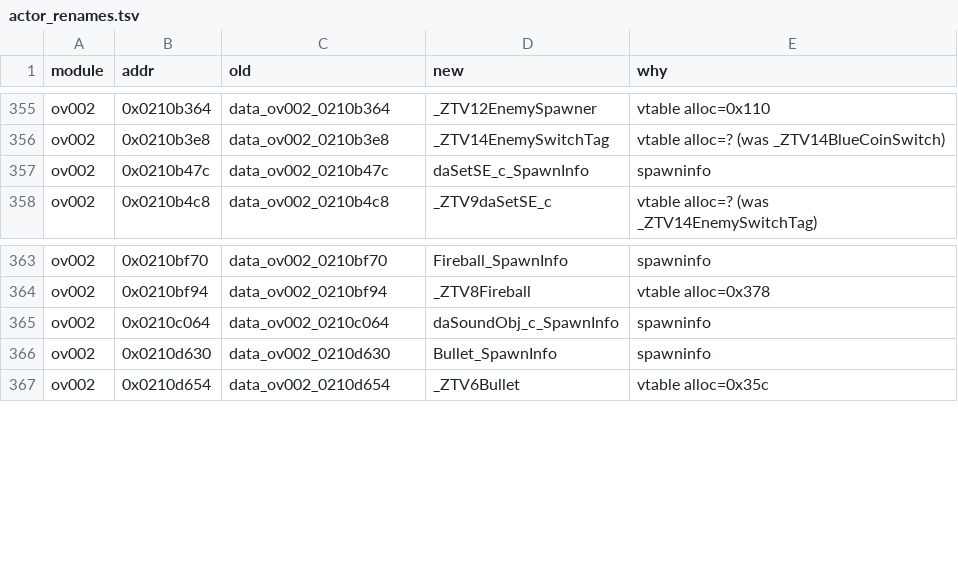
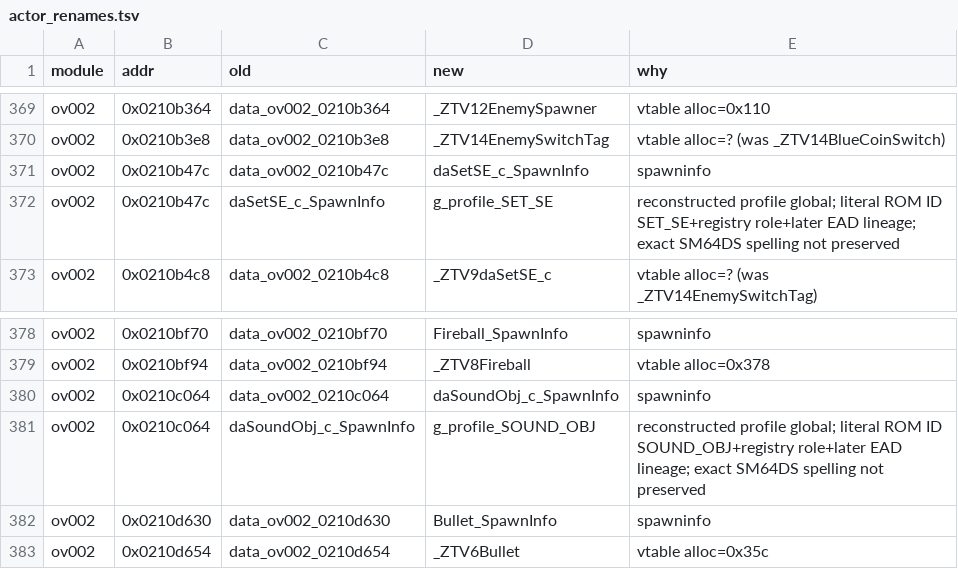
Before and after one commit to AdrianBros/sm64ds-decomp, a TSV file: symbols/actor_renames.tsv, drawn as a sheet; only a part is shown, gaps mark what is left out; the diff covers the shown part only; the diff names each change by its address in the sheet, - before the commit and + after, or states it on an @@ line.

```diff
--- a/symbols/actor_renames.tsv
+++ b/symbols/actor_renames.tsv
+row 372: ov002 | 0x0210b47c | daSetSE_c_SpawnInfo | g_profile_SET_SE | reconstructed profile global; literal ROM ID SET_SE+registry role+later EAD lineage; exact SM64DS spelling not preserved
+row 381: ov002 | 0x0210c064 | daSoundObj_c_SpawnInfo | g_profile_SOUND_OBJ | reconstructed profile global; literal ROM ID SOUND_OBJ+registry role+later EAD lineage; exact SM64DS spelling not preserved
```
Also changed, not shown: 14 added rows elsewhere in this file, 25 other files.
